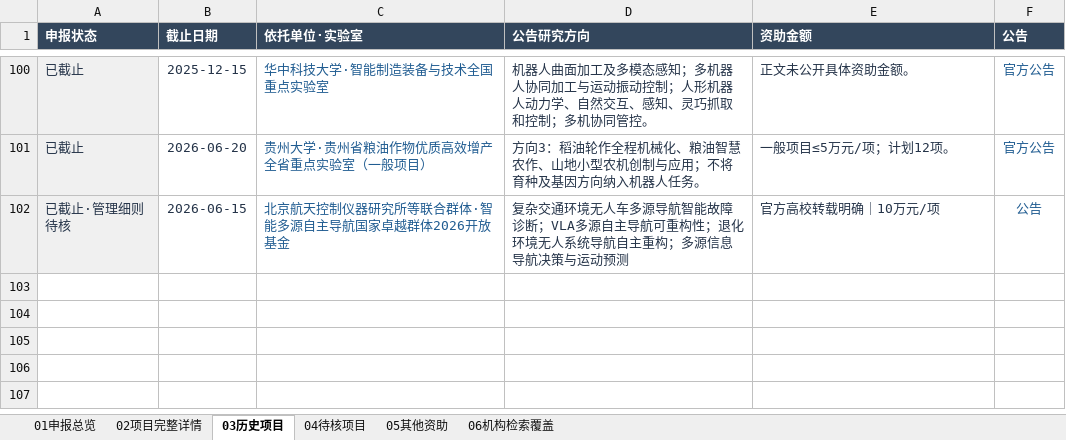
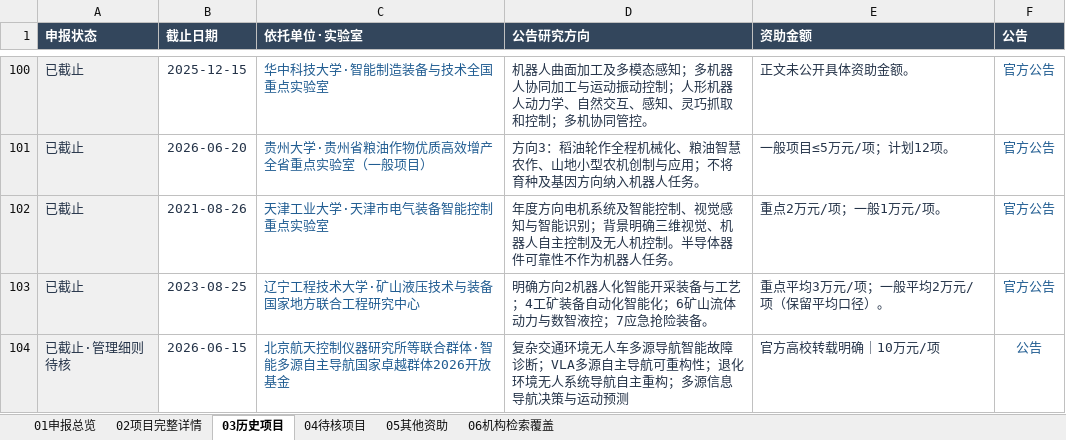
Before and after one commit to zyanzhi90-dot/open-project-for-fund, an Excel workbook: 全国机器人开放课题_个人申报台账_结构精简版_20261009.xlsx, sheet 03历史项目, drawn as a sheet; only a part is shown, gaps mark what is left out; values as stored, in another font and other column widths than the file's, no borders; table styles not drawn; the diff names each change by its address in the sheet, - before the commit and + after, or states it on an @@ line.

```diff
--- a/全国机器人开放课题_个人申报台账_结构精简版_20261009.xlsx (sheet 03历史项目)
+++ b/全国机器人开放课题_个人申报台账_结构精简版_20261009.xlsx (sheet 03历史项目)
+row 102: 已截止 | 2021-08-26 | 天津工业大学·天津市电气装备智能控制重点实验室 | 年度方向电机系统及智能控制、视觉感知与智能识别；背景明确三维视觉、机器人自主控制及无人机控制。半导体器件可靠性不作为机器人任务。 | 重点2万元/项；一般1万元/项。 | 官方公告
+row 103: 已截止 | 2023-08-25 | 辽宁工程技术大学·矿山液压技术与装备国家地方联合工程研究中心 | 明确方向2机器人化智能开采装备与工艺；4工矿装备自动化智能化；6矿山流体动力与数智液控；7应急抢险装备。 | 重点平均3万元/项；一般平均2万元/项（保留平均口径）。 | 官方公告
```
Also changed, not shown: sheet 06机构检索覆盖, sheet 02项目完整详情, sheet 04待核项目, sheet 01申报总览, 10 other files.
